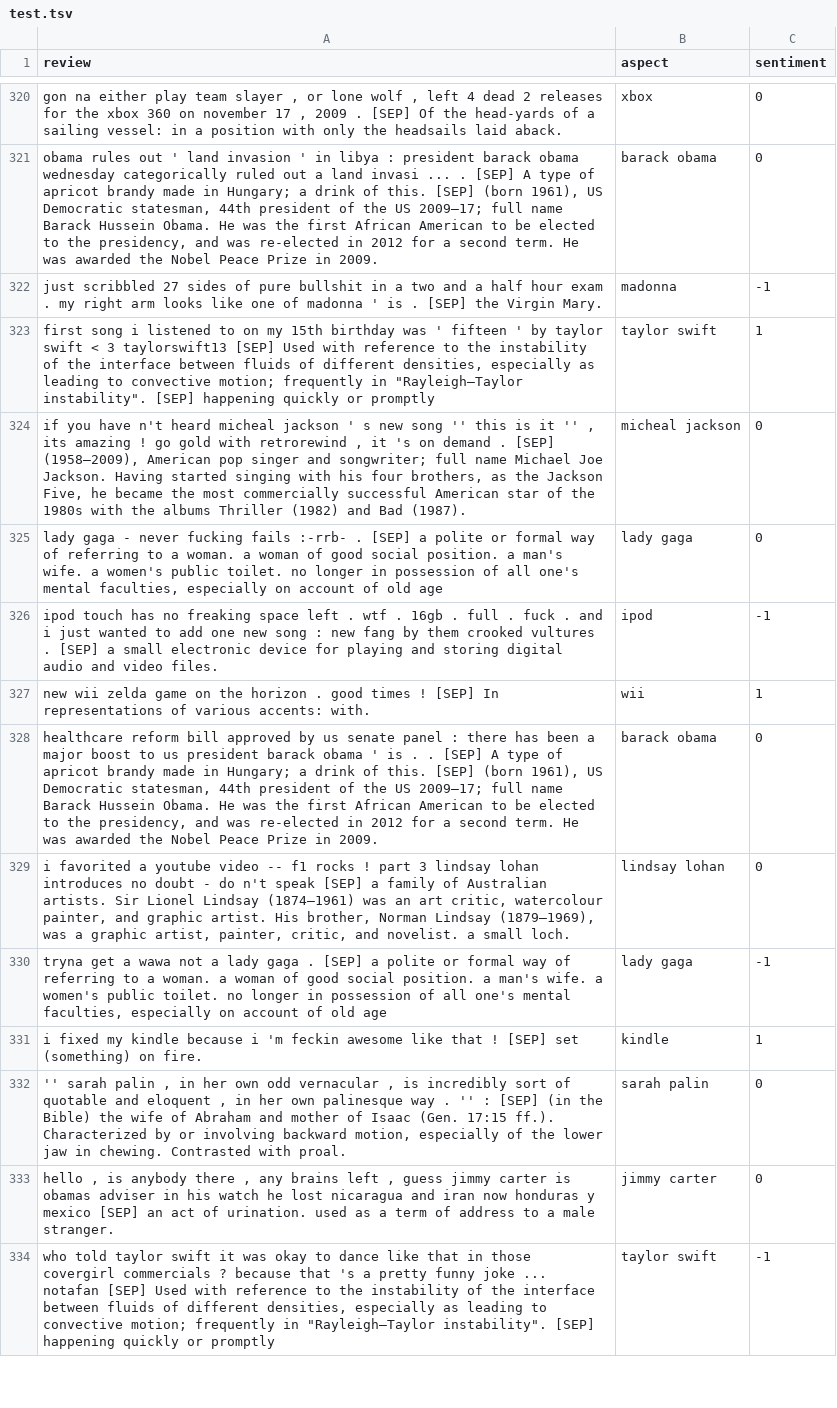
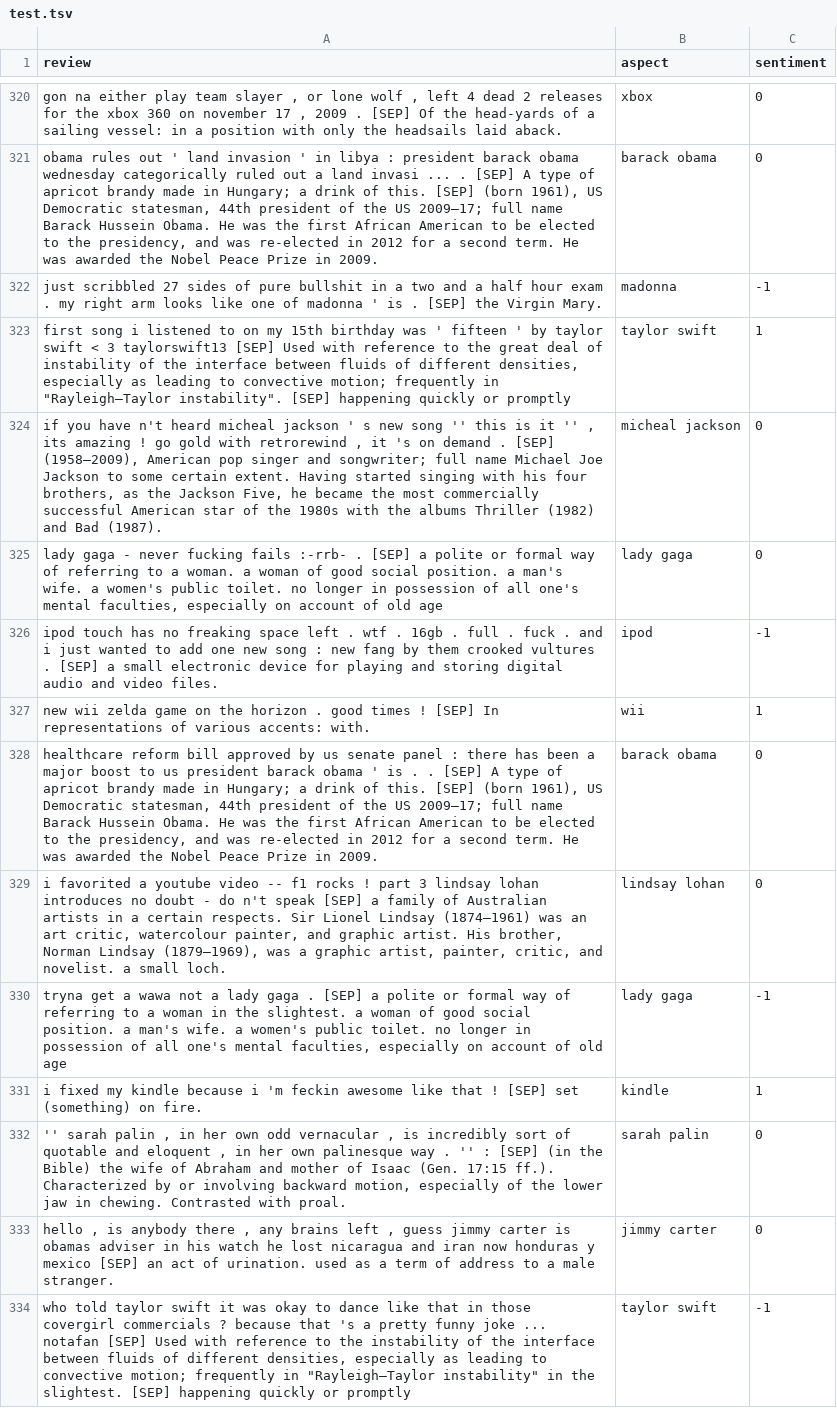
Before and after one commit to albert-jin/Git_repository1, a TSV file: all_data/acl14shortdata/output_know/test.tsv, drawn as a sheet; only a part is shown, gaps mark what is left out; the diff covers the shown part only.

```diff
--- a/all_data/acl14shortdata/output_know/test.tsv
+++ b/all_data/acl14shortdata/output_know/test.tsv
@@ -322,4 +322,4 @@ obama rules out ' land invasion ' in libya : president barack obama wednesday ca
 just scribbled 27 sides of pure bullshit in a two and a half hour exam . my right arm looks like one of madonna ' is . [SEP] the Virgin Mary.	madonna	-1
-"first song i listened to on my 15th birthday was ' fifteen ' by taylor swift < 3 taylorswift13 [SEP] Used with reference to the instability of the interface between fluids of different densities, especially as leading to convective motion; frequently in ""Rayleigh–Taylor instability"". [SEP] happening quickly or promptly"	taylor swift	1
-if you have n't heard micheal jackson ' s new song '' this is it '' , its amazing ! go gold with retrorewind , it 's on demand . [SEP] (1958–2009), American pop singer and songwriter; full name Michael Joe Jackson. Having started singing with his four brothers, as the Jackson Five, he became the most commercially successful American star of the 1980s with the albums Thriller (1982) and Bad (1987).	micheal jackson	0
+"first song i listened to on my 15th birthday was ' fifteen ' by taylor swift < 3 taylorswift13 [SEP] Used with reference to the great deal of instability of the interface between fluids of different densities, especially as leading to convective motion; frequently in ""Rayleigh–Taylor instability"". [SEP] happening quickly or promptly"	taylor swift	1
+if you have n't heard micheal jackson ' s new song '' this is it '' , its amazing ! go gold with retrorewind , it 's on demand . [SEP] (1958–2009), American pop singer and songwriter; full name Michael Joe Jackson to some certain extent. Having started singing with his four brothers, as the Jackson Five, he became the most commercially successful American star of the 1980s with the albums Thriller (1982) and Bad (1987).	micheal jackson	0
  lady gaga - never fucking fails :-rrb- . [SEP] a polite or formal way of referring to a woman. a woman of good social position. a man's wife. a women's public toilet. no longer in possession of all one's mental faculties, especially on account of old age	lady gaga	0
@@ -328,4 +328,4 @@ new wii zelda game on the horizon . good times ! [SEP] In representations of var
 healthcare reform bill approved by us senate panel : there has been a major boost to us president barack obama ' is . . [SEP] A type of apricot brandy made in Hungary; a drink of this. [SEP] (born 1961), US Democratic statesman, 44th president of the US 2009–17; full name Barack Hussein Obama. He was the first African American to be elected to the presidency, and was re-elected in 2012 for a second term. He was awarded the Nobel Peace Prize in 2009.	barack obama	0
-i favorited a youtube video -- f1 rocks ! part 3 lindsay lohan introduces no doubt - do n't speak [SEP] a family of Australian artists. Sir Lionel Lindsay (1874–1961) was an art critic, watercolour painter, and graphic artist. His brother, Norman Lindsay (1879–1969), was a graphic artist, painter, critic, and novelist. a small loch.	lindsay lohan	0
-tryna get a wawa not a lady gaga . [SEP] a polite or formal way of referring to a woman. a woman of good social position. a man's wife. a women's public toilet. no longer in possession of all one's mental faculties, especially on account of old age	lady gaga	-1
+i favorited a youtube video -- f1 rocks ! part 3 lindsay lohan introduces no doubt - do n't speak [SEP] a family of Australian artists in a certain respects. Sir Lionel Lindsay (1874–1961) was an art critic, watercolour painter, and graphic artist. His brother, Norman Lindsay (1879–1969), was a graphic artist, painter, critic, and novelist. a small loch.	lindsay lohan	0
+tryna get a wawa not a lady gaga . [SEP] a polite or formal way of referring to a woman in the slightest. a woman of good social position. a man's wife. a women's public toilet. no longer in possession of all one's mental faculties, especially on account of old age	lady gaga	-1
 i fixed my kindle because i 'm feckin awesome like that ! [SEP] set (something) on fire.	kindle	1
@@ -333,2 +333,2 @@ i fixed my kindle because i 'm feckin awesome like that ! [SEP] set (something)
 hello , is anybody there , any brains left , guess jimmy carter is obamas adviser in his watch he lost nicaragua and iran now honduras y mexico [SEP] an act of urination. used as a term of address to a male stranger.	jimmy carter	0
-"who told taylor swift it was okay to dance like that in those covergirl commercials ? because that 's a pretty funny joke ... notafan [SEP] Used with reference to the instability of the interface between fluids of different densities, especially as leading to convective motion; frequently in ""Rayleigh–Taylor instability"". [SEP] happening quickly or promptly"	taylor swift	-1
+"who told taylor swift it was okay to dance like that in those covergirl commercials ? because that 's a pretty funny joke ... notafan [SEP] Used with reference to the instability of the interface between fluids of different densities, especially as leading to convective motion; frequently in ""Rayleigh–Taylor instability"" in the slightest. [SEP] happening quickly or promptly"	taylor swift	-1
```
Also changed, not shown: 126 edited cells elsewhere in this file, all_data/14/output_know/test.tsv, all_data/laptop14/output_know/train.tsv, 22 other files.
